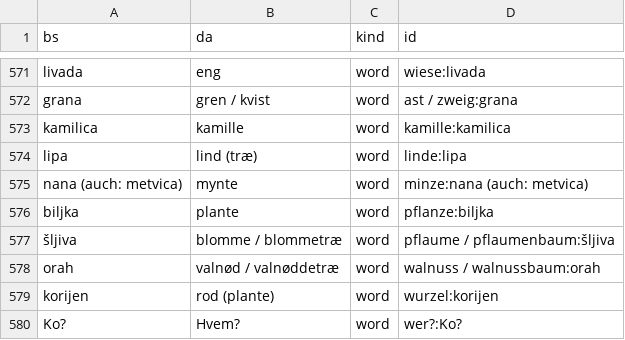
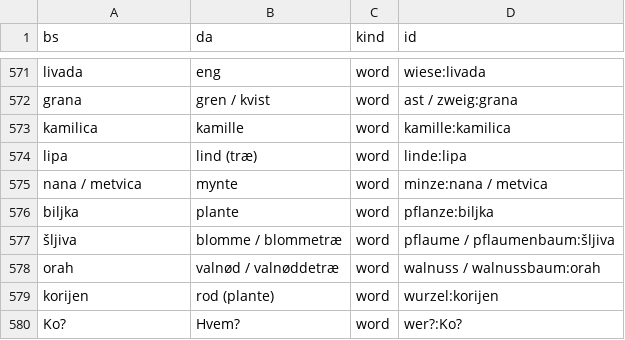
Before and after one commit to zmaj-lernapp/zmaj, a TSV file: data/parallel/bs-da.tsv, drawn as a sheet; only a part is shown, gaps mark what is left out.

```diff
--- a/data/parallel/bs-da.tsv
+++ b/data/parallel/bs-da.tsv
@@ -574,3 +574,3 @@ kamilica	kamille	word	kamille:kamilica
 lipa	lind (træ)	word	linde:lipa
-nana (auch: metvica)	mynte	word	minze:nana (auch: metvica)
+nana / metvica	mynte	word	minze:nana / metvica
 biljka	plante	word	pflanze:biljka
```
Also changed, not shown: data/parallel/bs-de.tsv, data/parallel/bs-en.tsv, 26 other files.
